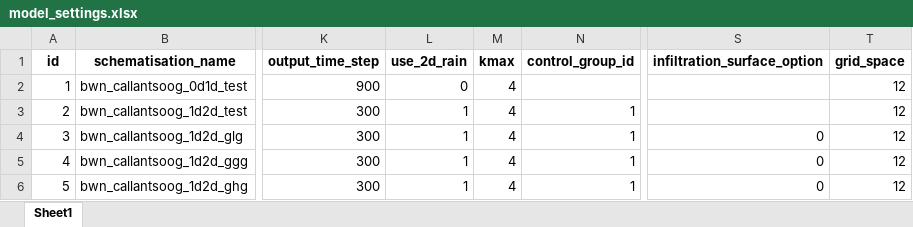
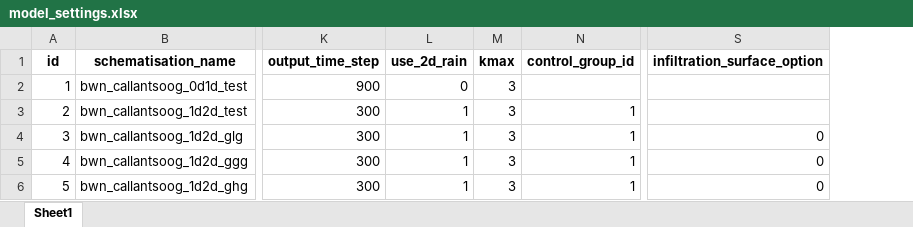
Before and after one commit to threedi/hhnk-threedi-tools, an Excel workbook: hhnk_threedi_tools/resources/model_settings.xlsx, sheet Sheet1, drawn as a sheet; only a part is shown, gaps mark what is left out; values as stored, in another font and other column widths than the file's, no borders; the diff names each change by its address in the sheet, - before the commit and + after, or states it on an @@ line.

Commit message:
Model splitter fixes (#65)
* Update model_splitter.py

* Update model_splitter.py

* synced model_Settings

* sync environments

* Update model_settings.xlsx

* update version

* false cont  and add foldertest on threediresults

---------

Co-authored-by: Wietse van Gerwen <41104904+wvangerwen@users.noreply.github.com>

```diff
--- a/hhnk_threedi_tools/resources/model_settings.xlsx (sheet Sheet1)
+++ b/hhnk_threedi_tools/resources/model_settings.xlsx (sheet Sheet1)
-column T (grid_space), rows 2-6: all 12
-M2:M6 (kmax): 4
+M2:M6 (kmax): 3
```
Also changed, not shown: 6 other files.
